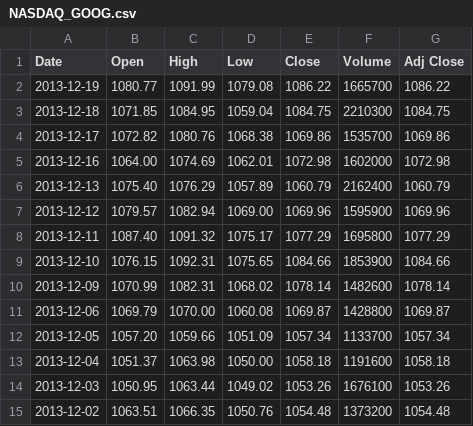
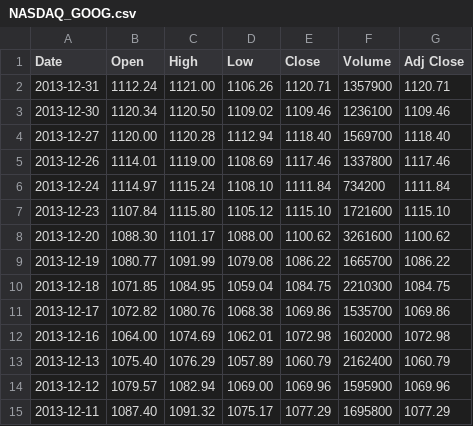
Before and after one commit to shadowaltar/Frey, a CSV file: StaticDataFiles/NASDAQ_GOOG.csv, drawn as a sheet; only a part is shown; the shorter side is filled out with more unchanged rows; the diff names each change by its address in the sheet, - before the commit and + after, or states it on an @@ line.

Commit message:
updates static data files; add stoploss logic

```diff
--- a/StaticDataFiles/NASDAQ_GOOG.csv
+++ b/StaticDataFiles/NASDAQ_GOOG.csv
+row 2: 2013-12-31 | 1112.24 | 1121.00 | 1106.26 | 1120.71 | 1357900 | 1120.71
+row 3: 2013-12-30 | 1120.34 | 1120.50 | 1109.02 | 1109.46 | 1236100 | 1109.46
+row 4: 2013-12-27 | 1120.00 | 1120.28 | 1112.94 | 1118.40 | 1569700 | 1118.40
+row 5: 2013-12-26 | 1114.01 | 1119.00 | 1108.69 | 1117.46 | 1337800 | 1117.46
+row 6: 2013-12-24 | 1114.97 | 1115.24 | 1108.10 | 1111.84 | 734200 | 1111.84
+row 7: 2013-12-23 | 1107.84 | 1115.80 | 1105.12 | 1115.10 | 1721600 | 1115.10
+row 8: 2013-12-20 | 1088.30 | 1101.17 | 1088.00 | 1100.62 | 3261600 | 1100.62
```
Also changed, not shown: StaticDataFiles/NASDAQ_AAPL.csv, StaticDataFiles/NASDAQ_FB.csv, 30 other files.
